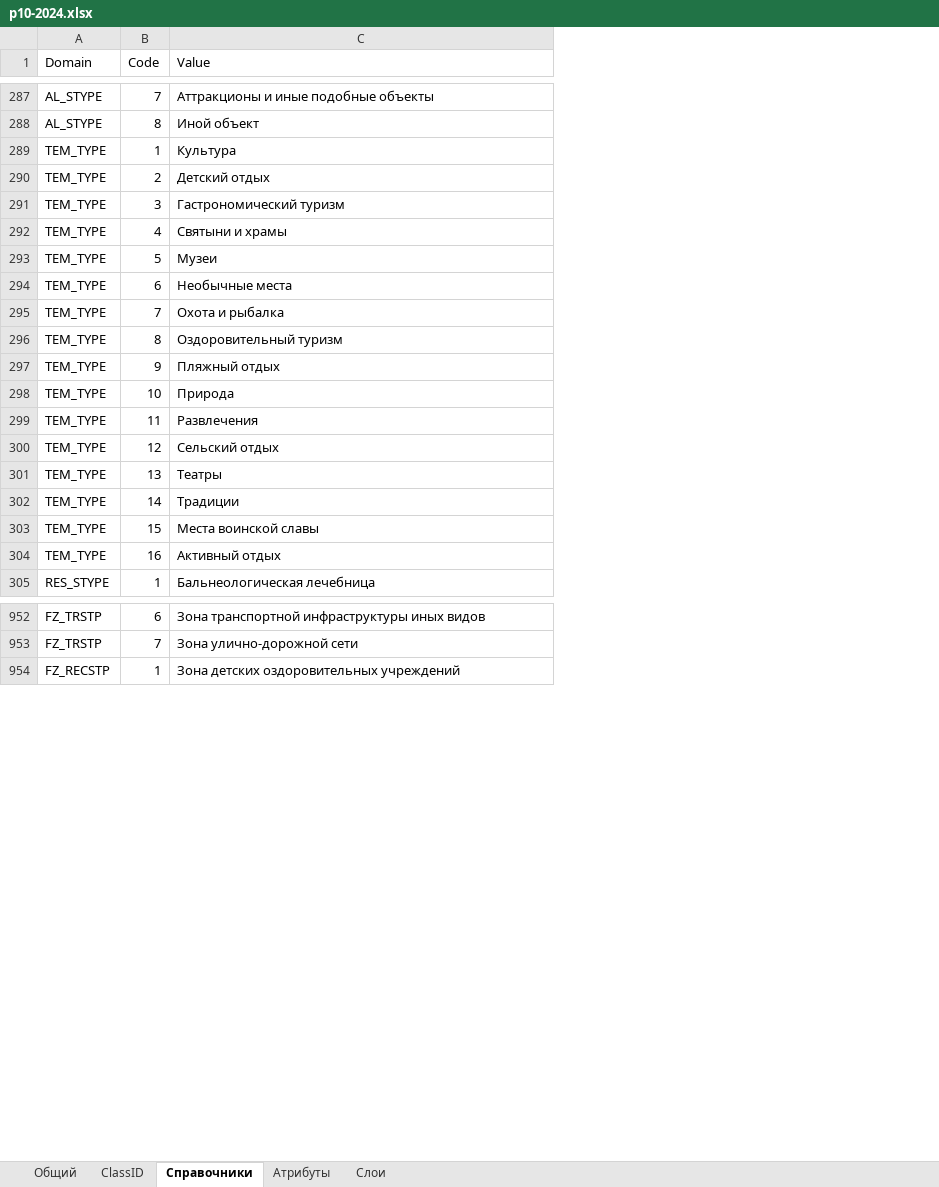
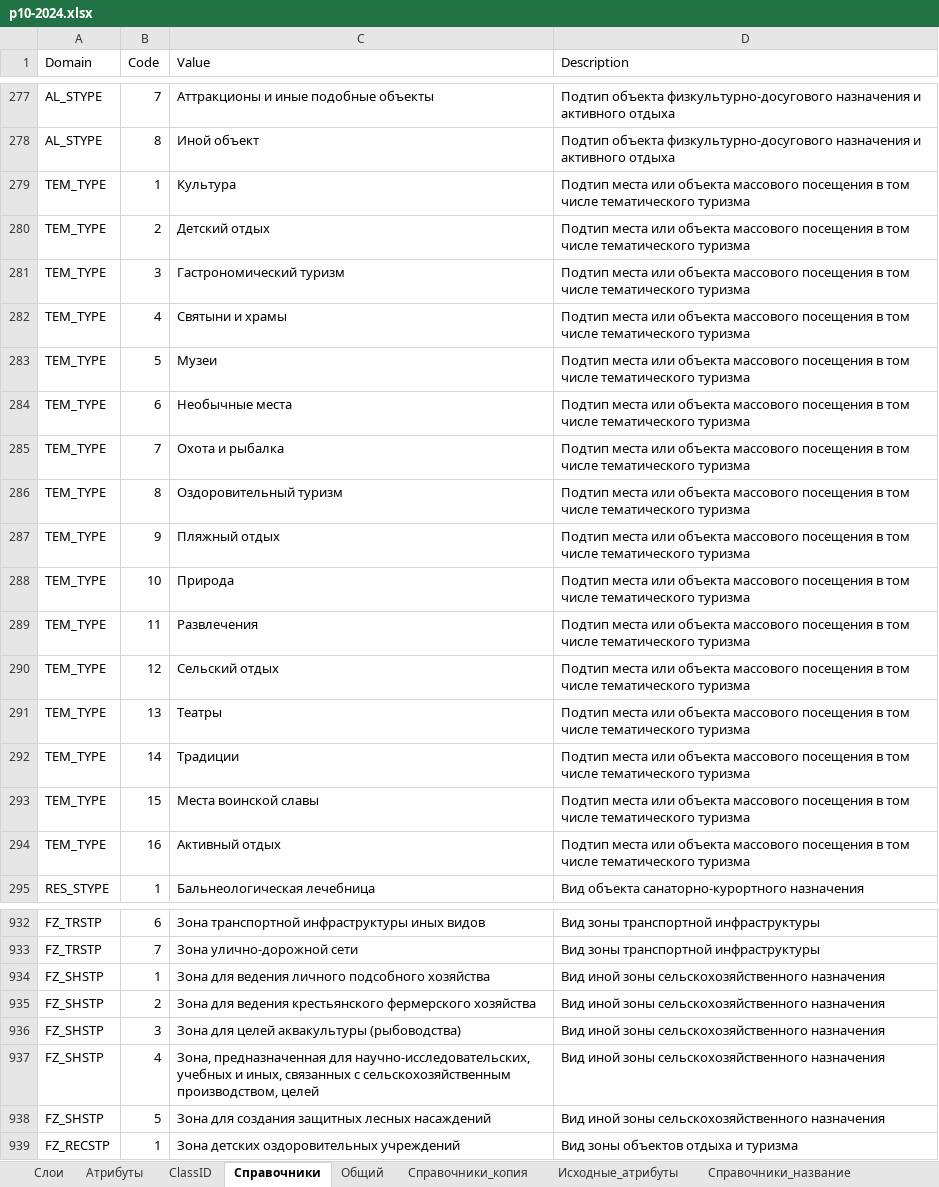
Before and after one commit to ttruefix14/niitools, an Excel workbook: Defaults/p10-2024.xlsx, sheet Справочники, drawn as a sheet; only a part is shown, gaps mark what is left out; values as stored, in another font and other column widths than the file's, no borders; addresses are those after the commit; the diff covers the shown part only; the diff names each change by its address in the sheet, - before the commit and + after, or states it on an @@ line.

```diff
--- a/Defaults/p10-2024.xlsx (sheet Справочники)
+++ b/Defaults/p10-2024.xlsx (sheet Справочники)
+sheet tab: Справочники_копия
+sheet tab: Исходные_атрибуты
+sheet tab: Справочники_название
@@ sheet tab order changed: Слои | Атрибуты | ClassID | Справочники | Общий | Справочники_копия | Исходные_атрибуты | Справочники_название @@
+column D (Description), rows 277-295: Подтип объекта физкультурно-досугового назначения и активного отдыха | Подтип объекта физкультурно-досугового назначения и активного отдыха | Подтип места или объекта массового посещения в том числе тематического туризма | Подтип места или объекта массового посещения в том числе тематического туризма | Подтип места или объекта массового посещения в том числе тематического туризма | Подтип места или объекта массового посещения в том числе тематического туризма | Подтип места или объекта массового посещения в том числе тематического туризма | Подтип места или объекта массового посещения в том числе тематического туризма | Подтип места или объекта массового посещения в том числе тематического туризма | Подтип места или объекта массового посещения в том числе тематического туризма | Подтип места или объекта массового посещения в том числе тематического туризма | Подтип места или объекта массового посещения в том числе тематического туризма | Подтип места или объекта массового посещения в том числе тематического туризма | Подтип места или объекта массового посещения в том числе тематического туризма | Подтип места или объекта массового посещения в том числе тематического туризма | Подтип места или объекта массового посещения в том числе тематического туризма | Подтип места или объекта массового посещения в том числе тематического туризма | Подтип места или объекта массового посещения в том числе тематического туризма | Вид объекта санаторно-курортного назначения; rows 932-933: Вид зоны транспортной инфраструктуры | Вид зоны транспортной инфраструктуры; row 939: Вид зоны объектов отдыха и туризма
-A279:A294 (Domain): ТЕМ_TYPE
+A279:A294 (Domain): TEM_TYPE
+row 934: FZ_SHSTP | 1 | Зона для ведения личного подсобного хозяйства | Вид иной зоны сельскохозяйственного назначения
+row 935: FZ_SHSTP | 2 | Зона для ведения крестьянского фермерского хозяйства | Вид иной зоны сельскохозяйственного назначения
+row 936: FZ_SHSTP | 3 | Зона для целей аквакультуры (рыбоводства) | Вид иной зоны сельскохозяйственного назначения
+row 937: FZ_SHSTP | 4 | Зона, предназначенная для научно-исследовательских, учебных и иных, связанных с сельскохозяйственным производством, целей | Вид иной зоны сельскохозяйственного назначения
+row 938: FZ_SHSTP | 5 | Зона для создания защитных лесных насаждений | Вид иной зоны сельскохозяйственного назначения
```
Also changed, not shown: 4 added rows, 25 removed rows and 28 edited cells elsewhere in this sheet, sheet Атрибуты, sheet Слои, sheet ClassID, sheet Общий, 5 other files.
